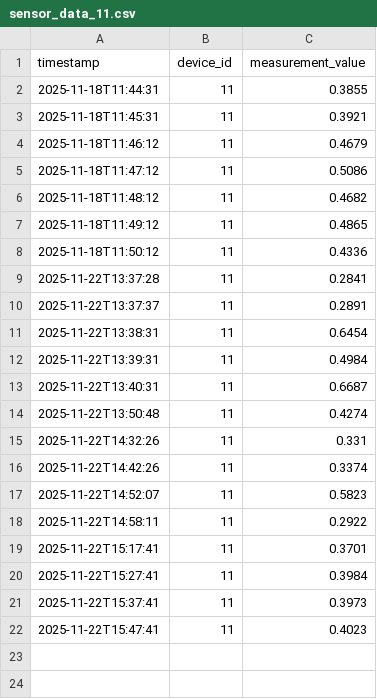
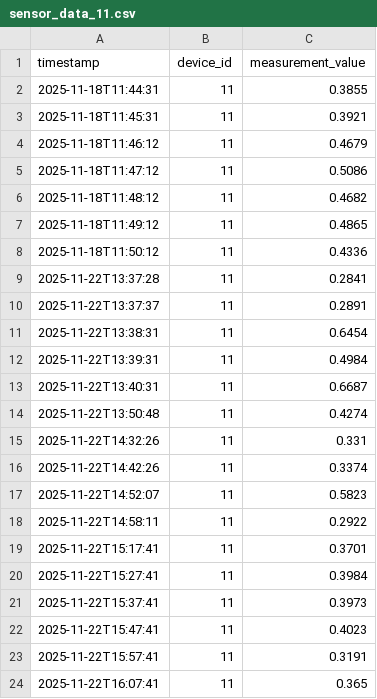
Before and after one commit to violetahoza/Energy-Management-System, a CSV file: device-data-simulator/sensor_data/sensor_data_11.csv, drawn as a sheet.

```diff
--- a/device-data-simulator/sensor_data/sensor_data_11.csv
+++ b/device-data-simulator/sensor_data/sensor_data_11.csv
@@ -22 +22,3 @@ timestamp,device_id,measurement_value
 2025-11-22T15:47:41,11,0.4023
+2025-11-22T15:57:41,11,0.3191
+2025-11-22T16:07:41,11,0.365
```
Also changed, not shown: device-data-simulator/sensor_data/sensor_data_10.csv, device-data-simulator/sensor_data/sensor_data_6.csv, 17 other files.
